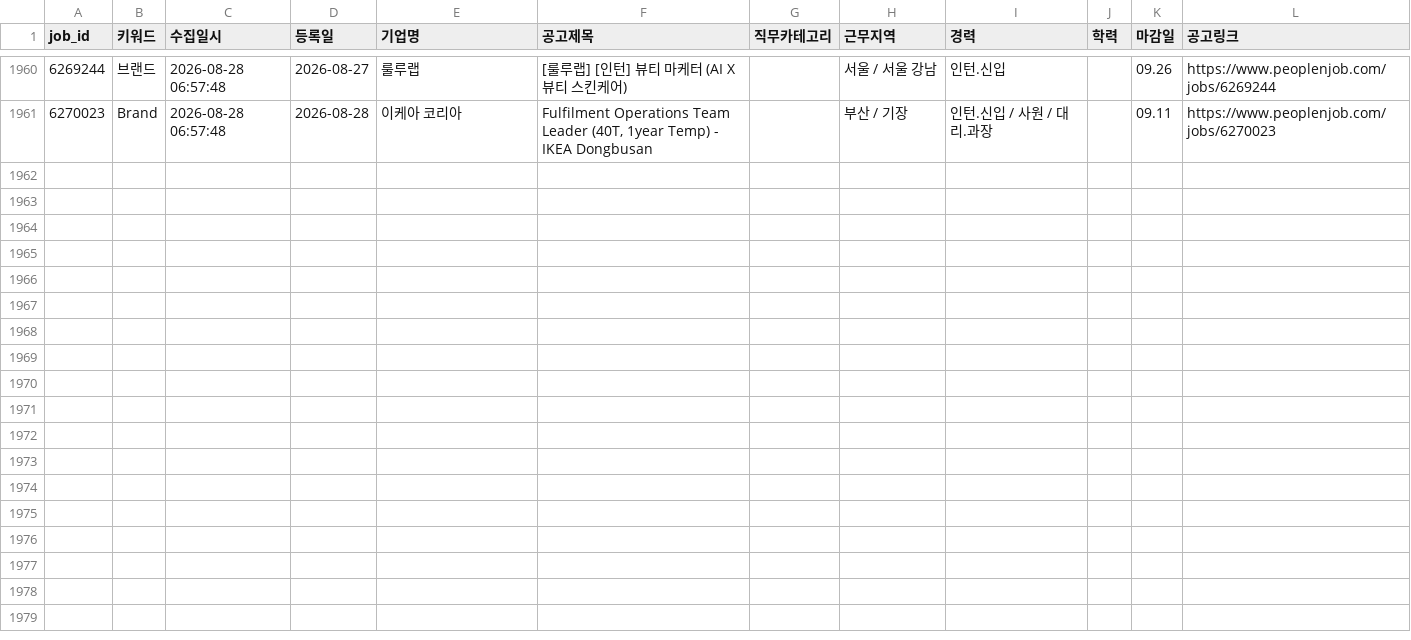
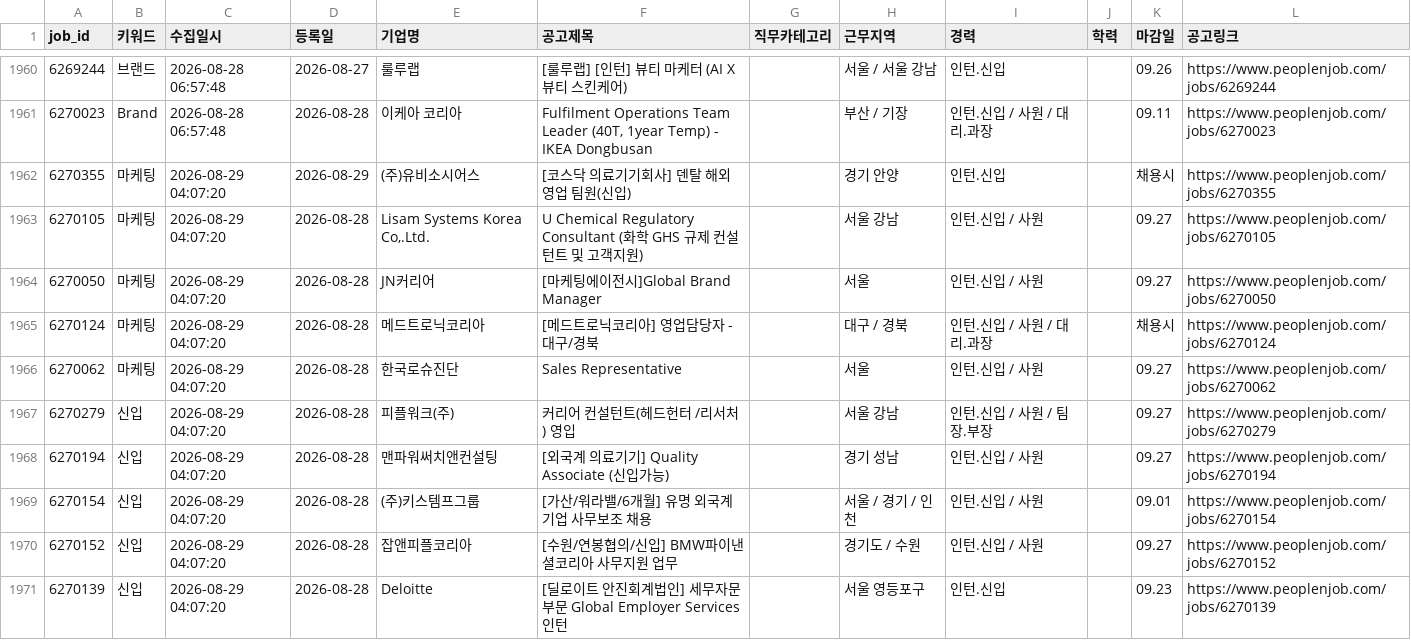
Before and after one commit to djgeum/RunETF, a CSV file: .github/job.bot/peoplenjob_list.csv, drawn as a sheet; only a part is shown, gaps mark what is left out; the diff covers the shown part only.

```diff
--- a/.github/job.bot/peoplenjob_list.csv
+++ b/.github/job.bot/peoplenjob_list.csv
@@ -1961 +1961,11 @@
 6270023,Brand,2026-08-28 06:57:48,2026-08-28,이케아 코리아,"Fulfilment Operations Team Leader (40T, 1year Temp) - IKEA Dongbusan",,부산 / 기장,인턴.신입 / 사원 / 대리.과장,,09.11,https://www.peoplenjob.com/jobs/6270023
+6270355,마케팅,2026-08-29 04:07:20,2026-08-29,(주)유비소시어스,[코스닥 의료기기회사] 덴탈 해외영업 팀원(신입),,경기 안양,인턴.신입,,채용시,https://www.peoplenjob.com/jobs/6270355
+6270105,마케팅,2026-08-29 04:07:20,2026-08-28,"Lisam Systems Korea Co,.Ltd.",U Chemical Regulatory Consultant (화학 GHS 규제 컨설턴트 및 고객지원),,서울 강남,인턴.신입 / 사원,,09.27,https://www.peoplenjob.com/jobs/6270105
+6270050,마케팅,2026-08-29 04:07:20,2026-08-28,JN커리어,[마케팅에이전시]Global Brand Manager,,서울,인턴.신입 / 사원,,09.27,https://www.peoplenjob.com/jobs/6270050
+6270124,마케팅,2026-08-29 04:07:20,2026-08-28,메드트로닉코리아,[메드트로닉코리아] 영업담당자 - 대구/경북,,대구 / 경북,인턴.신입 / 사원 / 대리.과장,,채용시,https://www.peoplenjob.com/jobs/6270124
+6270062,마케팅,2026-08-29 04:07:20,2026-08-28,한국로슈진단,Sales Representative,,서울,인턴.신입 / 사원,,09.27,https://www.peoplenjob.com/jobs/6270062
+6270279,신입,2026-08-29 04:07:20,2026-08-28,피플워크(주),커리어 컨설턴트(헤드헌터 /리서처) 영입,,서울 강남,인턴.신입 / 사원 / 팀장.부장,,09.27,https://www.peoplenjob.com/jobs/6270279
+6270194,신입,2026-08-29 04:07:20,2026-08-28,맨파워써치앤컨설팅,[외국계 의료기기] Quality Associate (신입가능),,경기 성남,인턴.신입 / 사원,,09.27,https://www.peoplenjob.com/jobs/6270194
+6270154,신입,2026-08-29 04:07:20,2026-08-28,(주)키스템프그룹,[가산/워라밸/6개월] 유명 외국계기업 사무보조 채용,,서울 / 경기 / 인천,인턴.신입 / 사원,,09.01,https://www.peoplenjob.com/jobs/6270154
+6270152,신입,2026-08-29 04:07:20,2026-08-28,잡앤피플코리아,[수원/연봉협의/신입] BMW파이낸셜코리아 사무지원 업무,,경기도 / 수원,인턴.신입 / 사원,,09.27,https://www.peoplenjob.com/jobs/6270152
+6270139,신입,2026-08-29 04:07:20,2026-08-28,Deloitte,[딜로이트 안진회계법인] 세무자문부문 Global Employer Services 인턴,,서울 영등포구,인턴.신입,,09.23,https://www.peoplenjob.com/jobs/6270139
```
Also changed, not shown: 9 added rows elsewhere in this file, .github/job.bot/jobkorea_list.csv, .github/job.bot/notified_jobs.csv, 4 other files.
